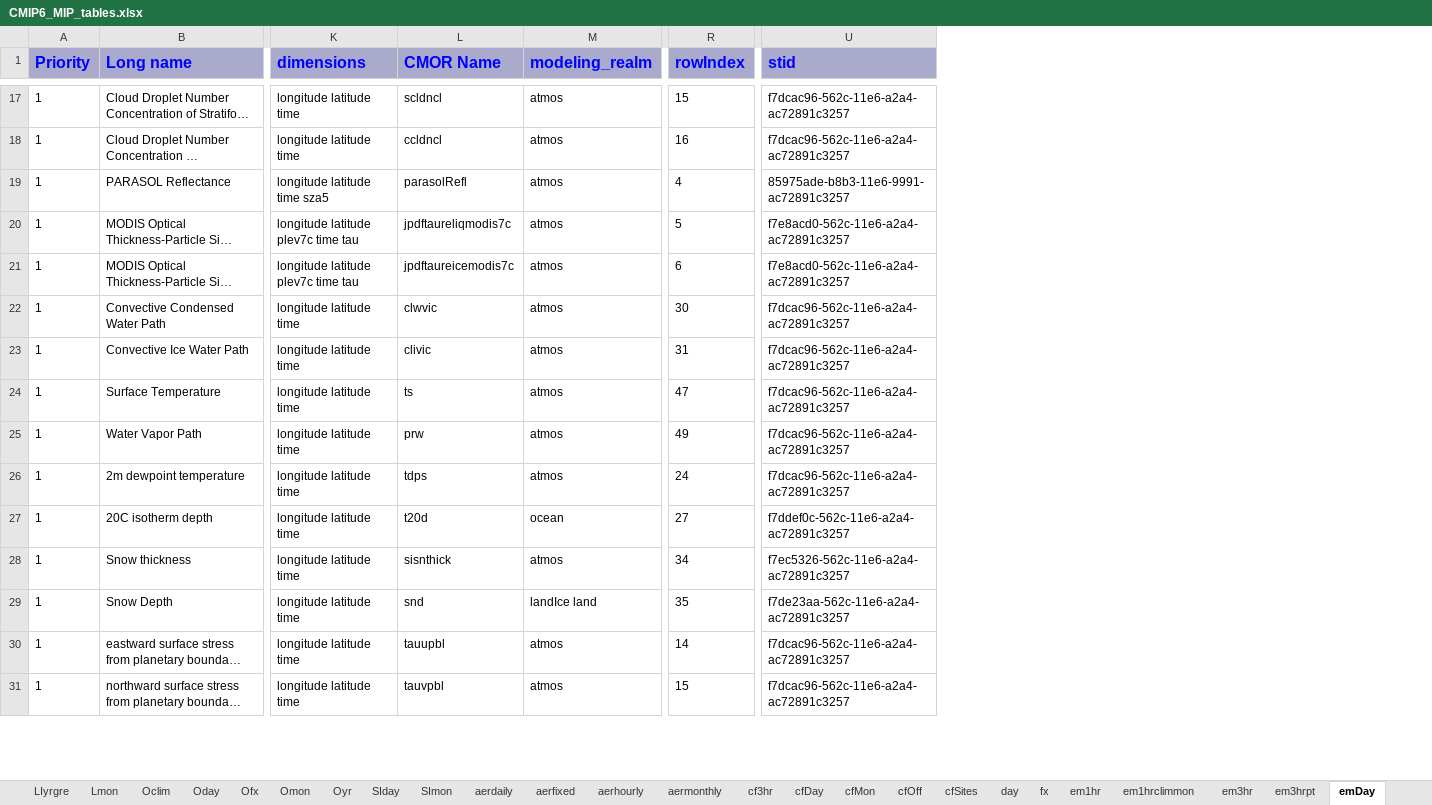
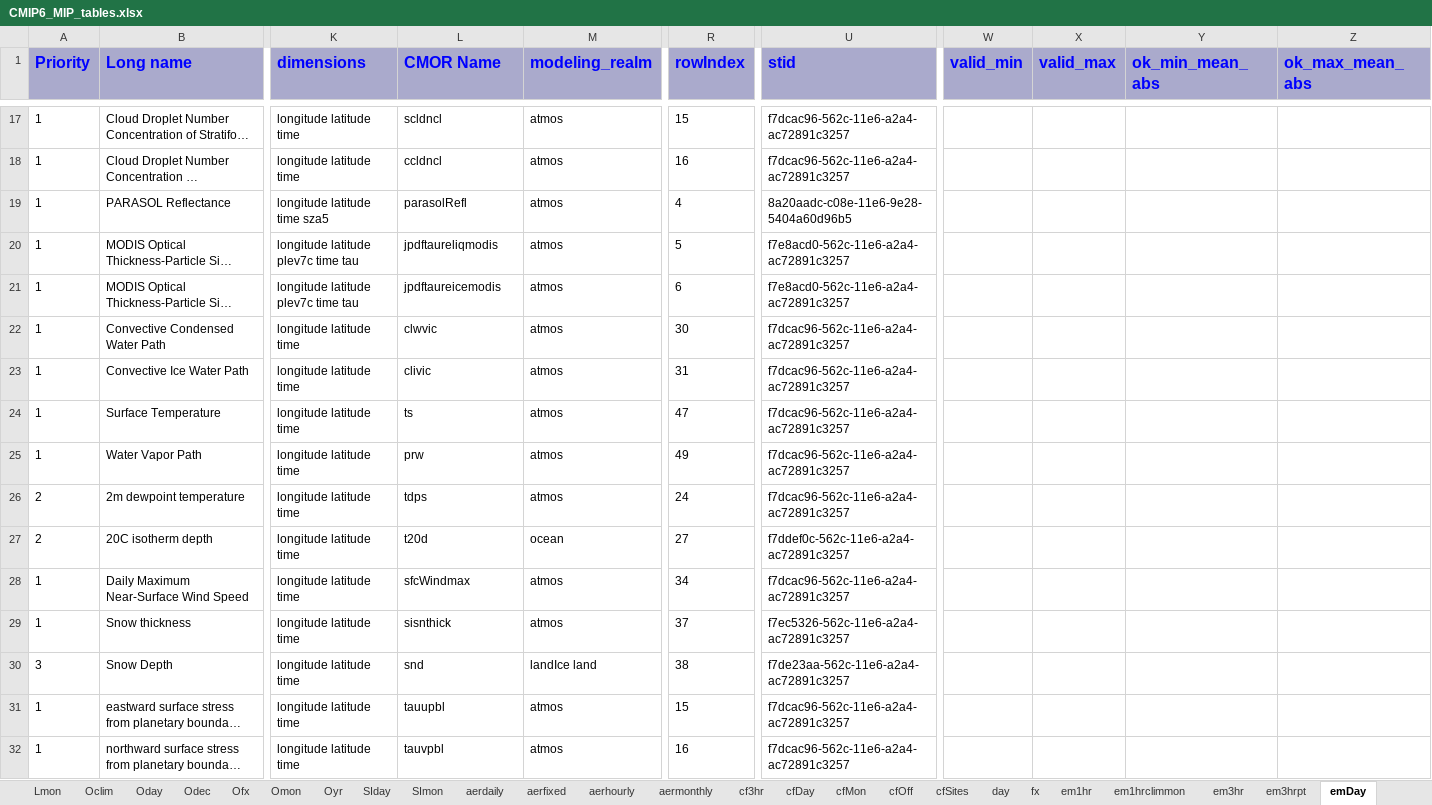
Before and after one commit to zklaus-cmip6/CMIP6dreq, an Excel workbook: dreqPy/docs/CMIP6_MIP_tables.xlsx, sheet emDay, drawn as a sheet; only a part is shown, gaps mark what is left out; long unchanged cells end in …; values as stored, in another font and other column widths than the file's, no borders; addresses are those after the commit; rows hold the shown columns only; the diff covers the shown part only; the diff names each change by its address in the sheet, - before the commit and + after, or states it on an @@ line.

```diff
--- a/dreqPy/docs/CMIP6_MIP_tables.xlsx (sheet emDay)
+++ b/dreqPy/docs/CMIP6_MIP_tables.xlsx (sheet emDay)
+sheet tab: Odec
+column W (valid_min), empty
+column X (valid_max), empty
+column Y (ok_min_mean_abs), empty
+column Z (ok_max_mean_abs), empty
-U19 (stid): 85975ade-b8b3-11e6-9991-ac72891c3257
+U19 (stid): 8a20aadc-c08e-11e6-9e28-5404a60d96b5
-L20 (CMOR Name): jpdftaureliqmodis7c
+L20 (CMOR Name): jpdftaureliqmodis
-L21 (CMOR Name): jpdftaureicemodis7c
+L21 (CMOR Name): jpdftaureicemodis
-A26:A27 (Priority): 1
+A26:A27 (Priority): 2
+row 28: 1 | Daily Maximum Near-Surface Wind Speed | longitude latitude time | sfcWindmax | atmos | 34 | f7dcac96-562c-11e6-a2a4-ac72891c3257
-R29 (rowIndex): 34
+R29 (rowIndex): 37
-A30 (Priority): 1
+A30 (Priority): 3
-R30 (rowIndex): 35
+R30 (rowIndex): 38
-R31 (rowIndex): 14
+R31 (rowIndex): 15
-R32 (rowIndex): 15
+R32 (rowIndex): 16
```
Also changed, not shown: 1 added row, 2 removed rows and 23 edited cells elsewhere in this sheet, sheet emMon, sheet LImon, sheet emYr, sheet emMonZ, sheet emDayZ, sheet Oclim, 38 more sheets, 14 other files.
